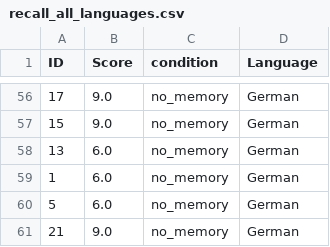
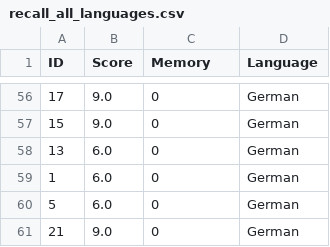
Before and after one commit to petaripetrov/penpal-ca, a CSV file: output/recall_all_languages.csv, drawn as a sheet; only a part is shown, gaps mark what is left out; the diff covers the shown part only.

```diff
--- a/output/recall_all_languages.csv
+++ b/output/recall_all_languages.csv
@@ -1 +1 @@
-ID,Score,condition,Language
+ID,Score,Memory,Language
@@ -56,6 +56,6 @@ ID,Score,condition,Language
-17,9.0,no_memory,German
-15,9.0,no_memory,German
-13,6.0,no_memory,German
-1,6.0,no_memory,German
-5,6.0,no_memory,German
-21,9.0,no_memory,German
+17,9.0,0,German
+15,9.0,0,German
+13,6.0,0,German
+1,6.0,0,German
+5,6.0,0,German
+21,9.0,0,German
```
Also changed, not shown: 54 edited cells elsewhere in this file, output/engagement_results.csv, 14 other files.
